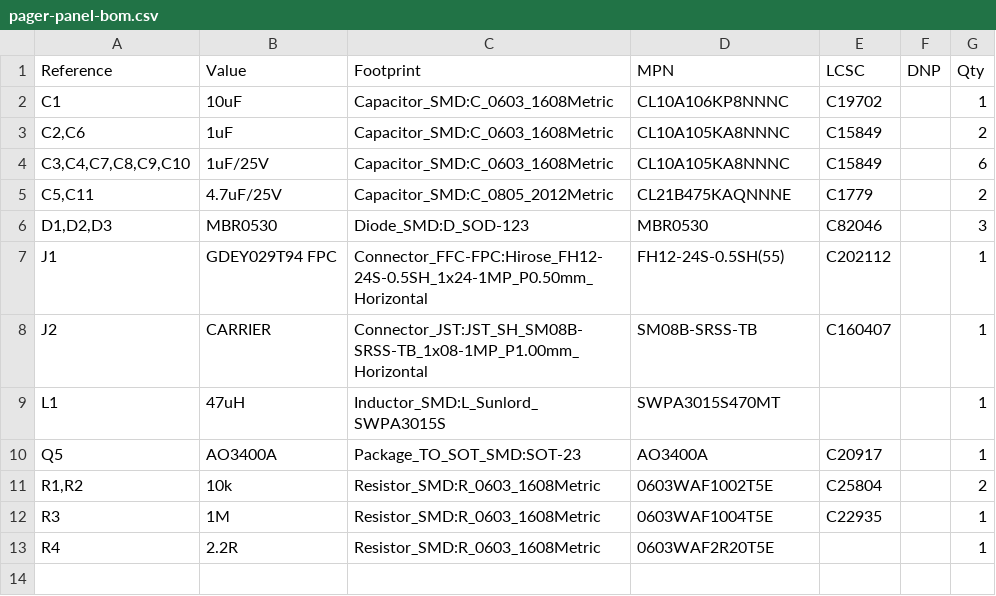
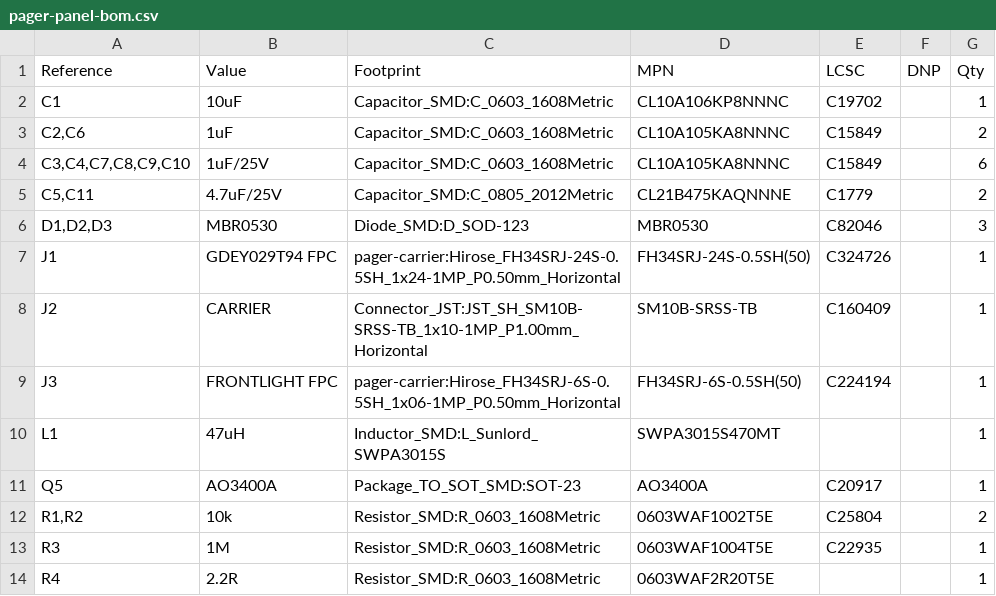
Before and after one commit to awong-dev/pager, a CSV file: hardware/carrier/panel/out/pager-panel-bom.csv, drawn as a sheet.

```diff
--- a/hardware/carrier/panel/out/pager-panel-bom.csv
+++ b/hardware/carrier/panel/out/pager-panel-bom.csv
@@ -6,4 +6,5 @@
 "D1,D2,D3","MBR0530","Diode_SMD:D_SOD-123","MBR0530","C82046","","3"
-"J1","GDEY029T94 FPC","Connector_FFC-FPC:Hirose_FH12-24S-0.5SH_1x24-1MP_P0.50mm_Horizontal","FH12-24S-0.5SH(55)","C202112","","1"
-"J2","CARRIER","Connector_JST:JST_SH_SM08B-SRSS-TB_1x08-1MP_P1.00mm_Horizontal","SM08B-SRSS-TB","C160407","","1"
+"J1","GDEY029T94 FPC","pager-carrier:Hirose_FH34SRJ-24S-0.5SH_1x24-1MP_P0.50mm_Horizontal","FH34SRJ-24S-0.5SH(50)","C324726","","1"
+"J2","CARRIER","Connector_JST:JST_SH_SM10B-SRSS-TB_1x10-1MP_P1.00mm_Horizontal","SM10B-SRSS-TB","C160409","","1"
+"J3","FRONTLIGHT FPC","pager-carrier:Hirose_FH34SRJ-6S-0.5SH_1x06-1MP_P0.50mm_Horizontal","FH34SRJ-6S-0.5SH(50)","C224194","","1"
 "L1","47uH","Inductor_SMD:L_Sunlord_SWPA3015S","SWPA3015S470MT","","","1"
```
Also changed, not shown: hardware/carrier/out/pager-carrier-bom.csv, 34 other files.
